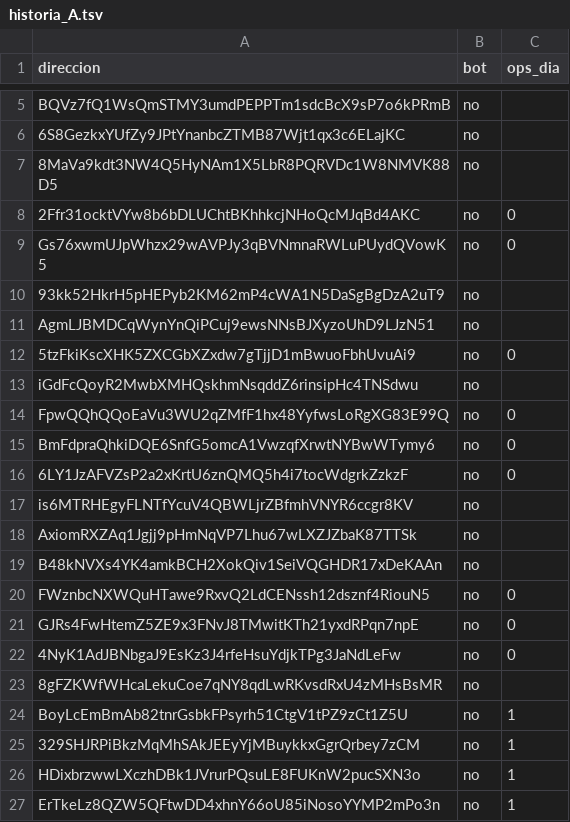
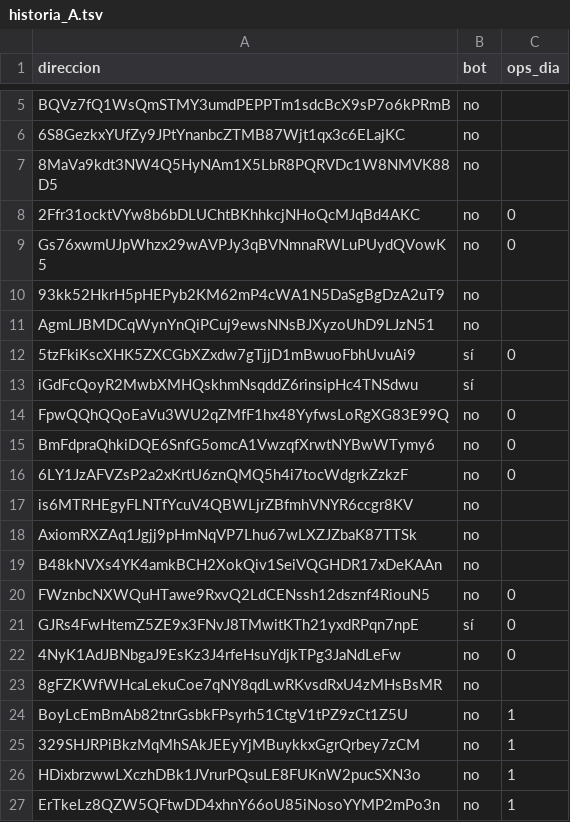
Before and after one commit to fjmunoznieves/desk-memecoins, a TSV file: datos/historia_A.tsv, drawn as a sheet; only a part is shown, gaps mark what is left out; the diff names each change by its address in the sheet, - before the commit and + after, or states it on an @@ line.

```diff
--- a/datos/historia_A.tsv
+++ b/datos/historia_A.tsv
-B12:B13 (bot): no
+B12:B13 (bot): sí
-B21 (bot): no
+B21 (bot): sí
```
Also changed, not shown: datos/operadores.tsv.
